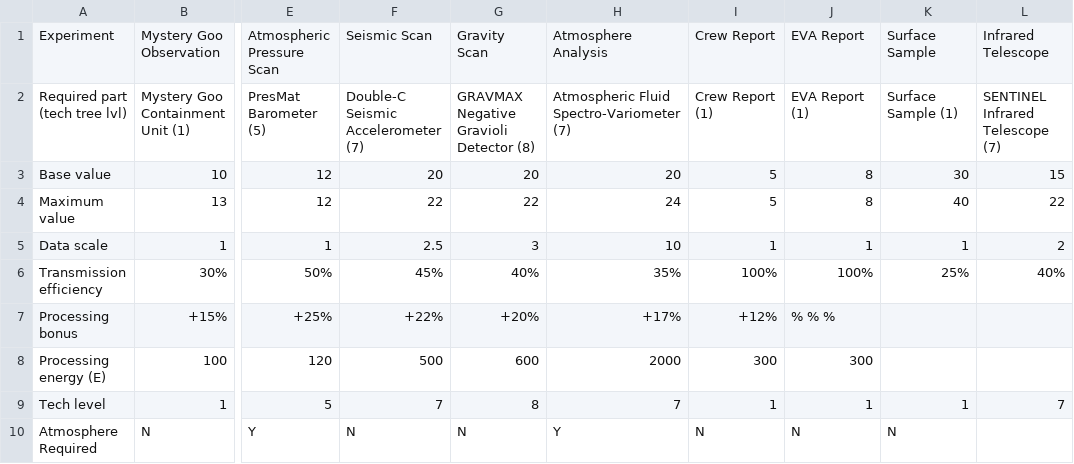
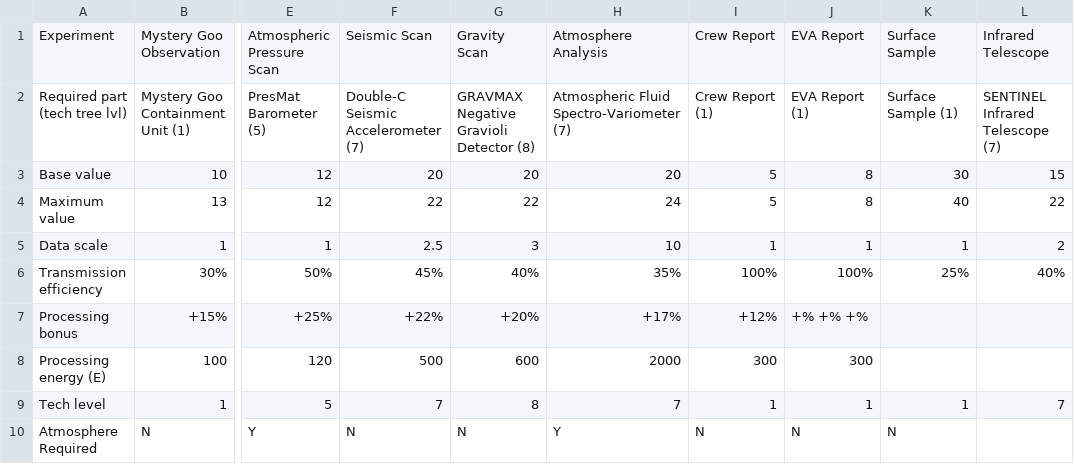
Before and after one commit to DanielVF/kerbal_science_remaining, a TSV file: science/modules.tsv, drawn as a sheet; only a part is shown, gaps mark what is left out; the diff names each change by its address in the sheet, - before the commit and + after, or states it on an @@ line.

Commit message:
Update modules.tsv

```diff
--- a/science/modules.tsv
+++ b/science/modules.tsv
-J7: % % %
+J7: +% +% +%
```
